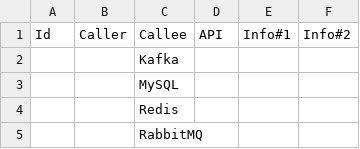
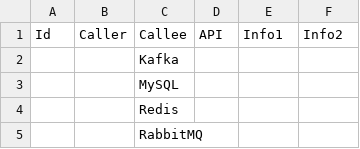
Before and after one commit to xfork24/callchain, a CSV file: depends/delete_rules.csv, drawn as a sheet; only a part is shown.

Commit message:
fix rename rules

```diff
--- a/depends/delete_rules.csv
+++ b/depends/delete_rules.csv
@@ -1,2 +1,2 @@
-Id,Caller,Callee,API,Info#1,Info#2
+Id,Caller,Callee,API,Info1,Info2
 ,,Kafka,,,
```
Also changed, not shown: depends/link_rules.csv, depends/name_overwrite_rules.csv, 3 other files.
